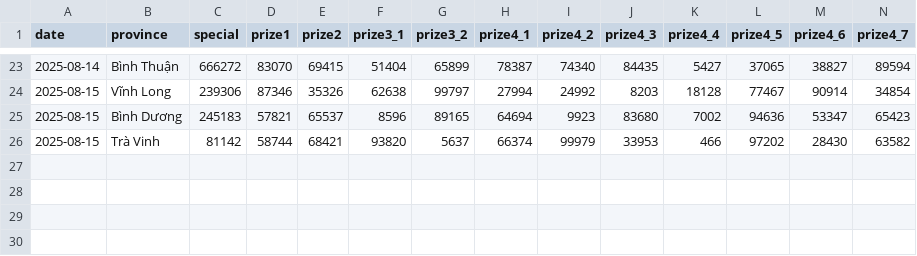
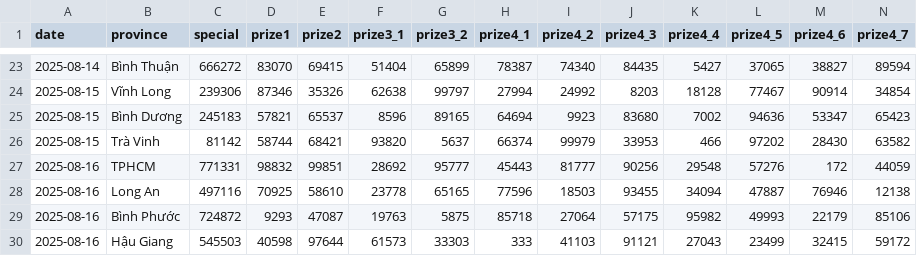
Before and after one commit to dyno-nexsoft/vietnam-lottery, a CSV file: data/xsmn.csv, drawn as a sheet; only a part is shown, gaps mark what is left out; rows hold the shown columns only; the diff names each change by its address in the sheet, - before the commit and + after, or states it on an @@ line.

```diff
--- a/data/xsmn.csv
+++ b/data/xsmn.csv
+row 27: 2025-08-16 | TPHCM | 771331 | 98832 | 99851 | 28692 | 95777 | 45443 | 81777 | 90256 | 29548 | 57276 | 172 | 44059
+row 28: 2025-08-16 | Long An | 497116 | 70925 | 58610 | 23778 | 65165 | 77596 | 18503 | 93455 | 34094 | 47887 | 76946 | 12138
+row 29: 2025-08-16 | Bình Phước | 724872 | 9293 | 47087 | 19763 | 5875 | 85718 | 27064 | 57175 | 95982 | 49993 | 22179 | 85106
+row 30: 2025-08-16 | Hậu Giang | 545503 | 40598 | 97644 | 61573 | 33303 | 333 | 41103 | 91121 | 27043 | 23499 | 32415 | 59172
```
Also changed, not shown: data/xsmn-2-digits.csv, data/xsmn-sparse.csv, 28 other files.
